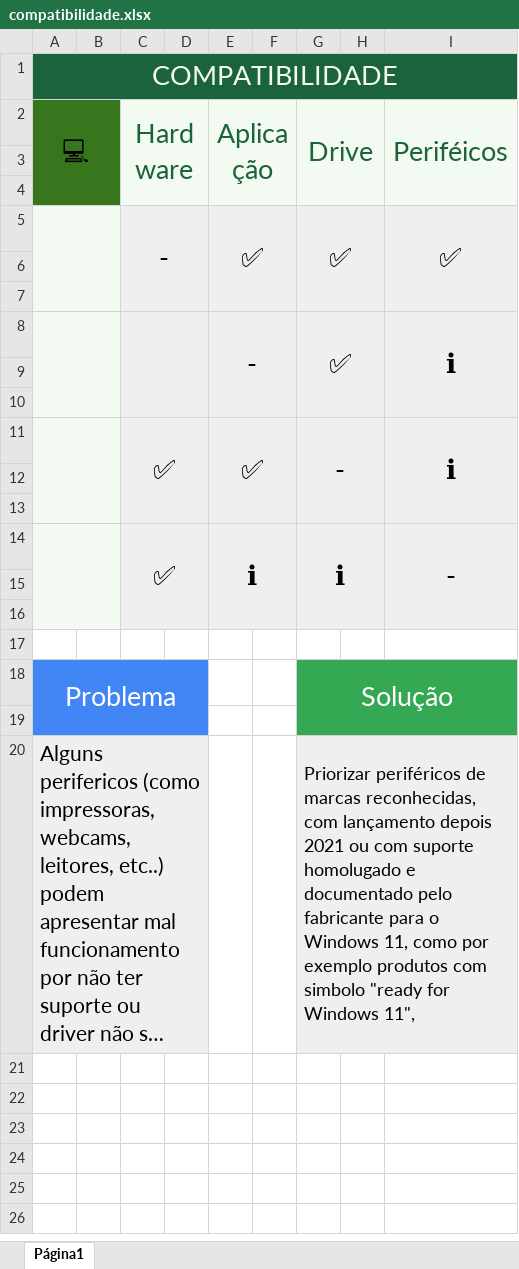
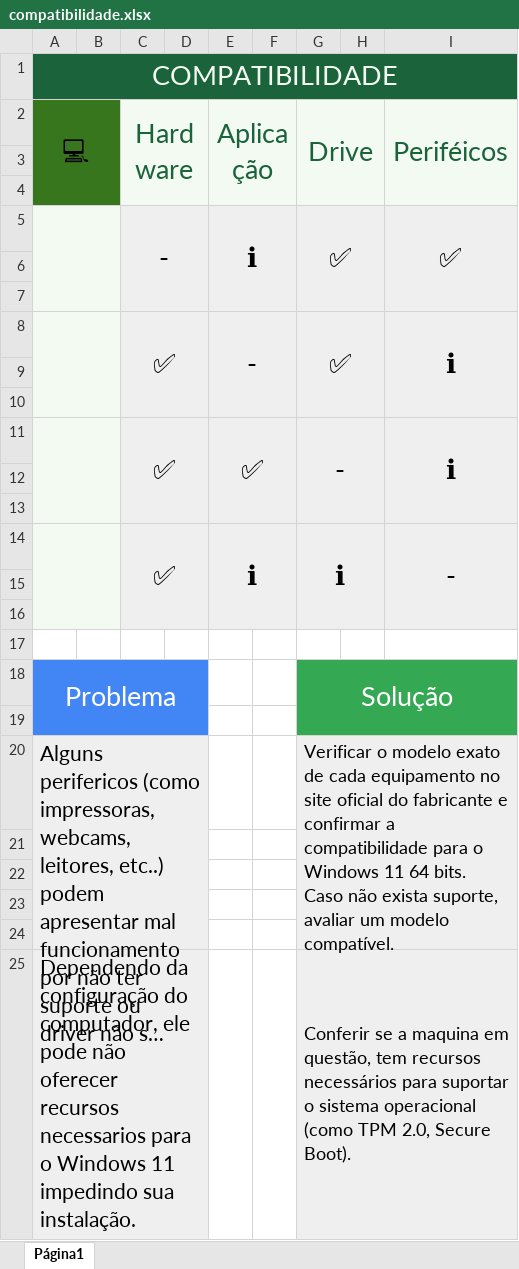
Before and after one commit to Ygor-Sn/PROJETO-EM-INFRAESTRUTURA-COMPUTACIONAL, an Excel workbook: sistemas-operacionais/compatibilidade.xlsx, sheet Página1, drawn as a sheet; long unchanged cells end in …; values as stored, in another font and other column widths than the file's, no borders; charts and pictures not drawn; the diff names each change by its address in the sheet, - before the commit and + after, or states it on an @@ line.

```diff
--- a/sistemas-operacionais/compatibilidade.xlsx (sheet Página1)
+++ b/sistemas-operacionais/compatibilidade.xlsx (sheet Página1)
-E5: ✅
+E5: ℹ
-C8: (empty)
+C8: ✅
-G20: Priorizar periféricos de marcas reconhecidas, com lançamento depois 2021 ou com suporte homolugado e documentado pelo fabricante para o Windows 11, como por exemplo produtos com simbolo "ready for Windows 11",
+G20: Verificar o modelo exato de cada equipamento no site oficial do fabricante e confirmar a compatibilidade para o Windows 11 64 bits. Caso não exista suporte, avaliar um modelo compatível.
+row 21: (empty)
+row 22: (empty)
+row 23: (empty)
+row 24: (empty)
+row 25: Dependendo da configuração do computador, ele pode não oferecer recursos necessarios para o Windows 11 impedindo sua instalação. |  |  |  |  |  | Conferir se a maquina em questão, tem recursos necessários para suportar o sistema operacional (como TPM 2.0, Secure Boot).
```
Also changed, not shown: charts or pictures, 5 other files.
